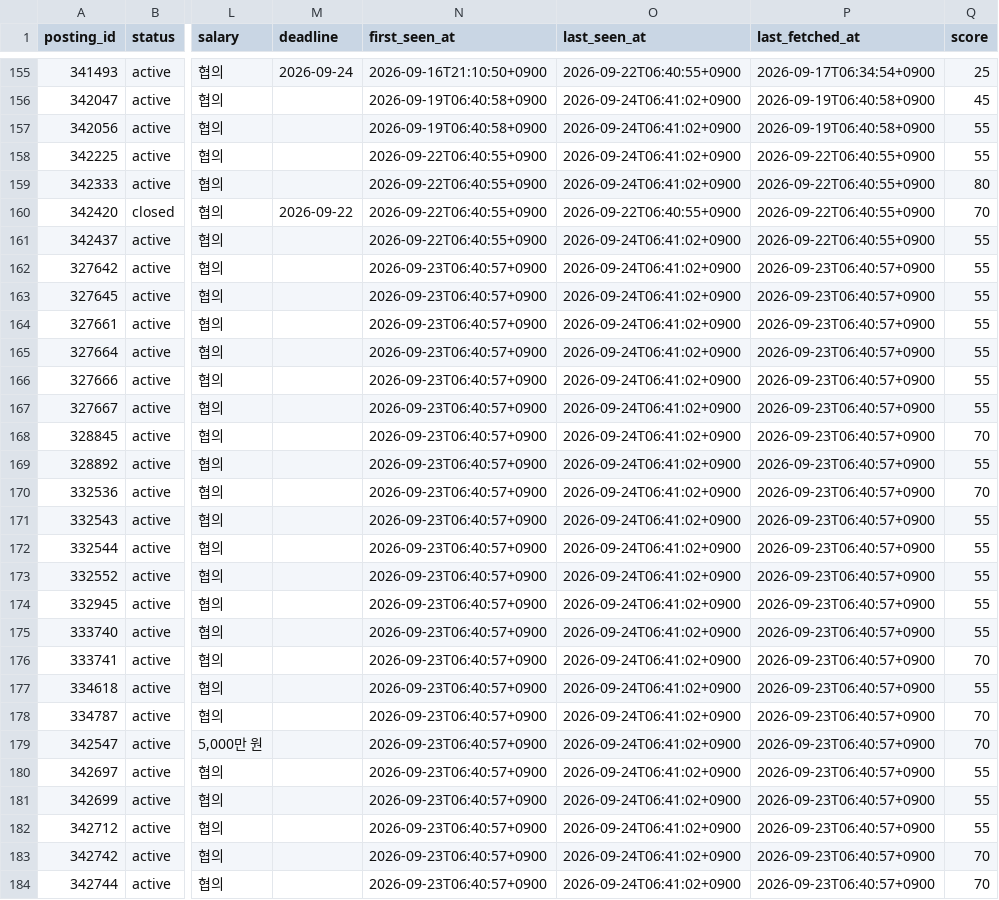
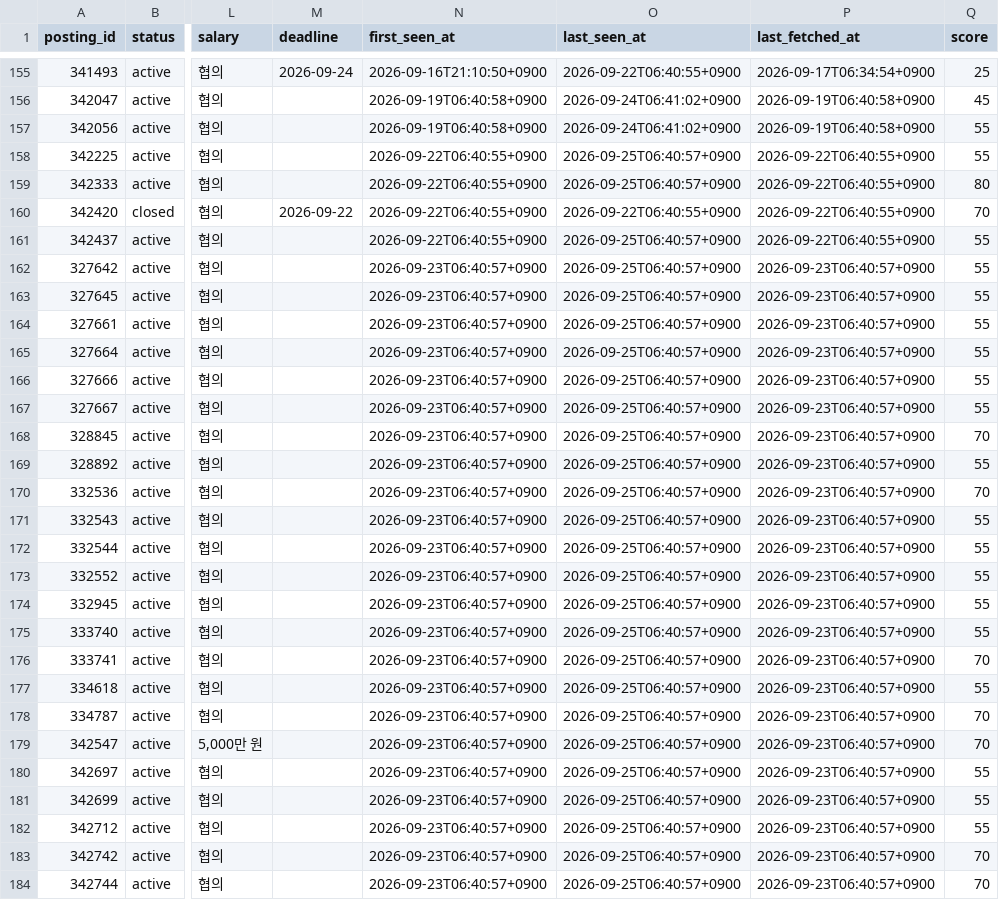
Before and after one commit to dcchamsle-eng/heding-threads-dashboard, a CSV file: data/jobs_sheet.csv, drawn as a sheet; only a part is shown, gaps mark what is left out; the diff covers the shown part only; the diff names each change by its address in the sheet, - before the commit and + after, or states it on an @@ line.

```diff
--- a/data/jobs_sheet.csv
+++ b/data/jobs_sheet.csv
-O158:O159 (last_seen_at): 2026-09-24T06:41:02+0900
+O158:O159 (last_seen_at): 2026-09-25T06:40:57+0900
-O161:O184 (last_seen_at): 2026-09-24T06:41:02+0900
+O161:O184 (last_seen_at): 2026-09-25T06:40:57+0900
```
Also changed, not shown: 21 edited cells elsewhere in this file, data/recommendations.csv, 3 other files.
